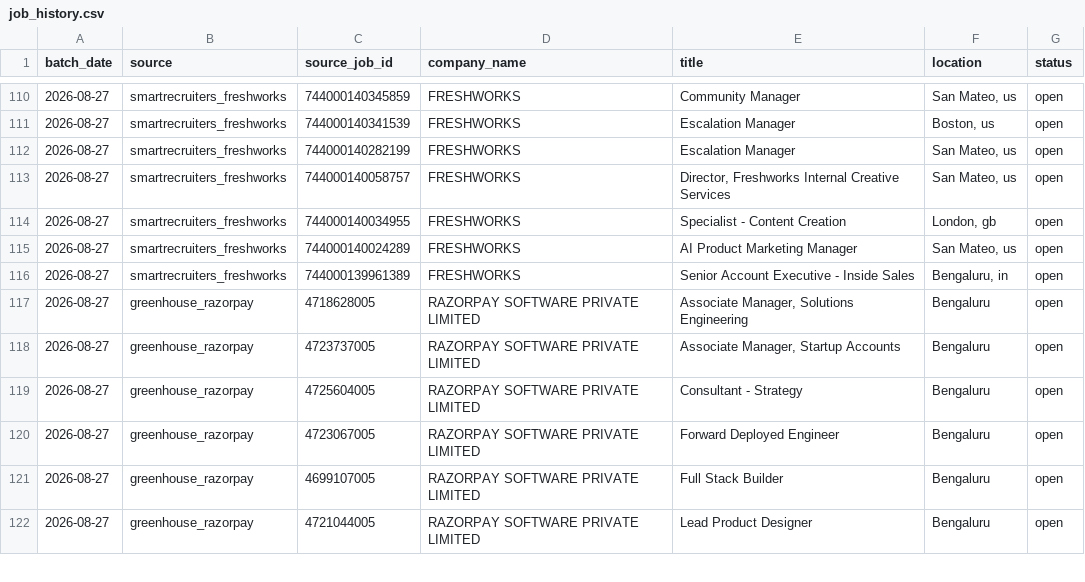
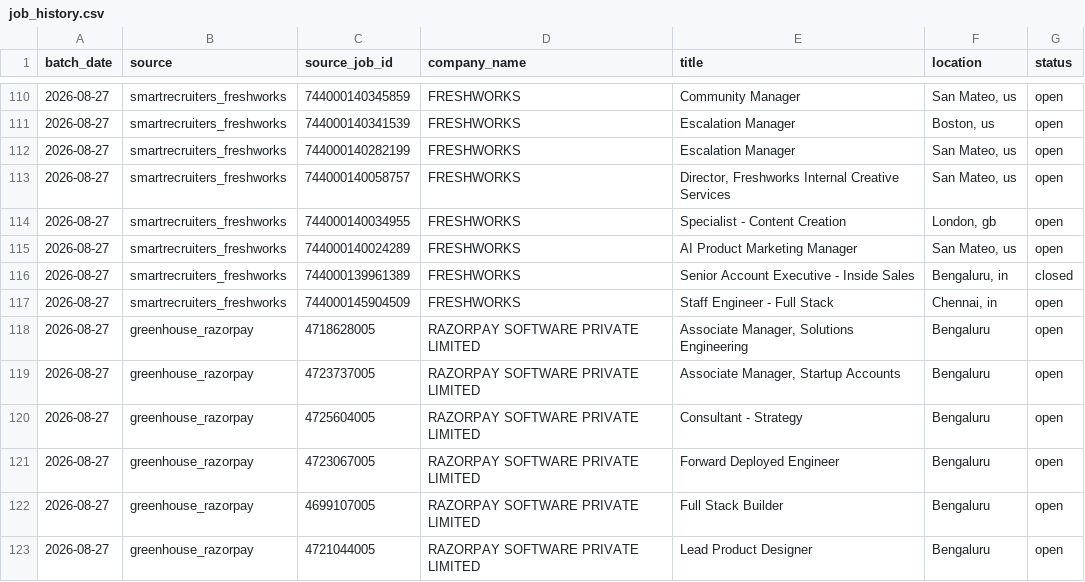
Before and after one commit to itsabhinavism/job-vault-datavault, a CSV file: export/job_history.csv, drawn as a sheet; only a part is shown, gaps mark what is left out.

Commit message:
data: refresh export CSVs 2026-08-27

```diff
--- a/export/job_history.csv
+++ b/export/job_history.csv
@@ -115,3 +115,4 @@
 2026-08-27,smartrecruiters_freshworks,744000140024289,FRESHWORKS,AI Product Marketing Manager,"San Mateo, us",open
-2026-08-27,smartrecruiters_freshworks,744000139961389,FRESHWORKS,Senior Account Executive - Inside Sales,"Bengaluru, in",open
+2026-08-27,smartrecruiters_freshworks,744000139961389,FRESHWORKS,Senior Account Executive - Inside Sales,"Bengaluru, in",closed
+2026-08-27,smartrecruiters_freshworks,744000145904509,FRESHWORKS,Staff Engineer - Full Stack,"Chennai, in",open
 2026-08-27,greenhouse_razorpay,4718628005,RAZORPAY SOFTWARE PRIVATE LIMITED,"Associate Manager, Solutions Engineering",Bengaluru,open
```
Also changed, not shown: export/current_jobs.csv, export/jobs_by_day.csv, 1 other file.
